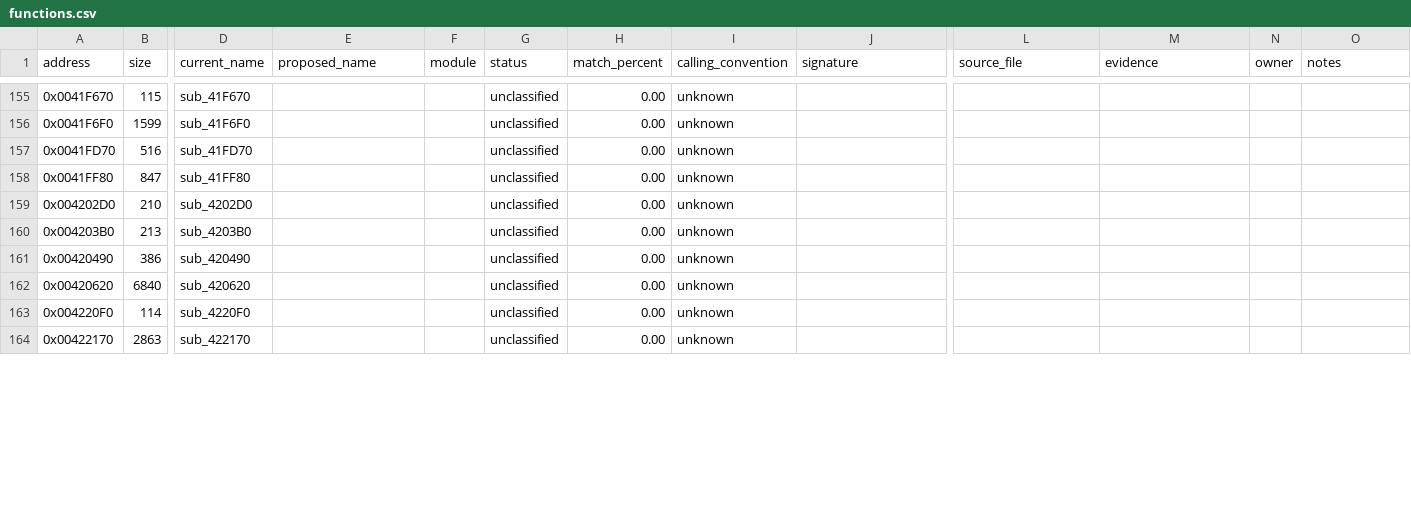
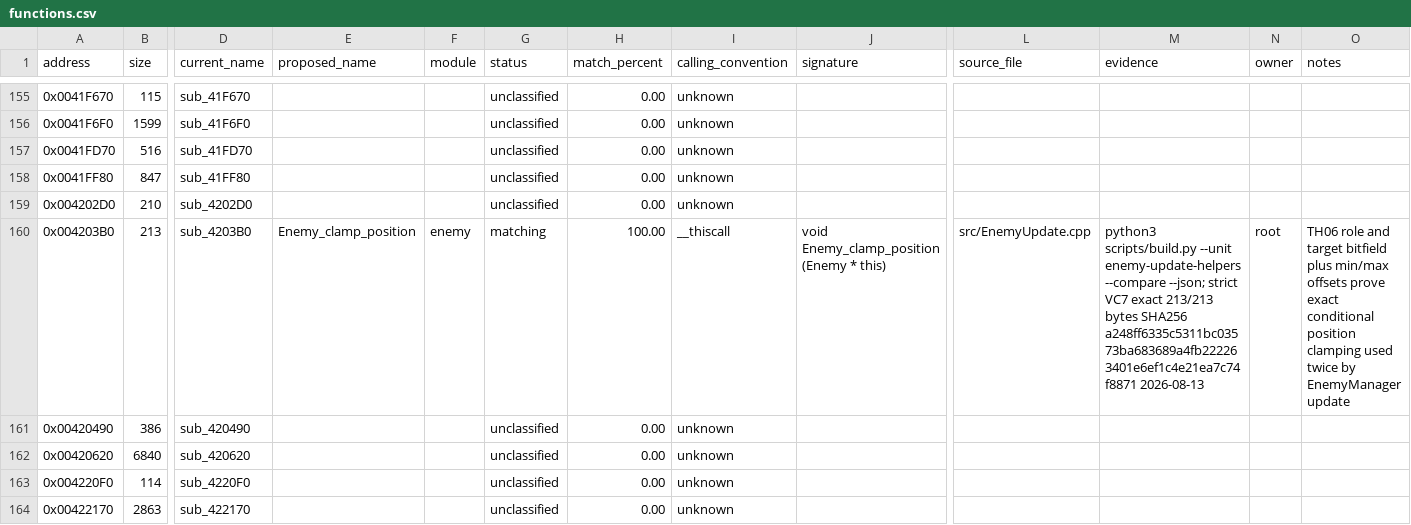
Before and after one commit to N0zoM1z0/th07, a CSV file: config/functions.csv, drawn as a sheet; only a part is shown, gaps mark what is left out; the diff covers the shown part only; the diff names each change by its address in the sheet, - before the commit and + after, or states it on an @@ line.

Commit message:
Match enemy manager lifecycle and update helpers

```diff
--- a/config/functions.csv
+++ b/config/functions.csv
-E160 (proposed_name): (empty)
+E160 (proposed_name): Enemy_clamp_position
-F160 (module): (empty)
+F160 (module): enemy
-G160 (status): unclassified
+G160 (status): matching
-H160 (match_percent): 0.00
+H160 (match_percent): 100.00
-I160 (calling_convention): unknown
+I160 (calling_convention): __thiscall
-J160 (signature): (empty)
+J160 (signature): void Enemy_clamp_position(Enemy * this)
-L160 (source_file): (empty)
+L160 (source_file): src/EnemyUpdate.cpp
-M160 (evidence): (empty)
+M160 (evidence): python3 scripts/build.py --unit enemy-update-helpers --compare --json; strict VC7 exact 213/213 bytes SHA256 a248ff6335c5311bc03573ba683689a4fb222263401e6ef1c4e21ea7c74f8871 2026-08-13
-N160 (owner): (empty)
+N160 (owner): root
-O160 (notes): (empty)
+O160 (notes): TH06 role and target bitfield plus min/max offsets prove exact conditional position clamping used twice by EnemyManager update
```
Also changed, not shown: 82 edited cells elsewhere in this file, config/reccmp-relocations.csv, 7 other files.
